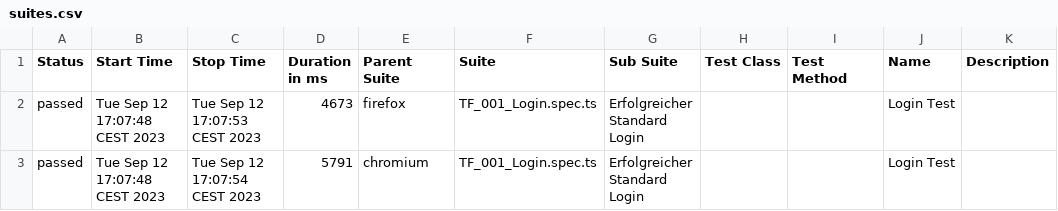
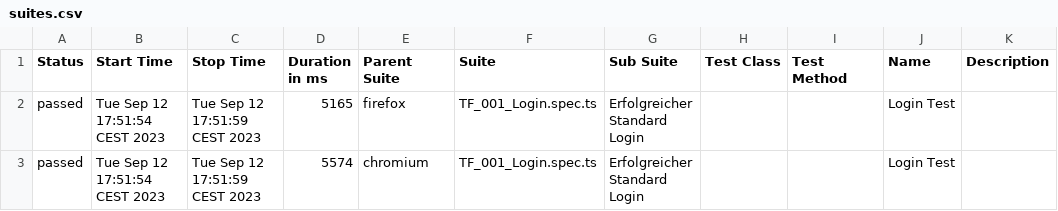
Before and after one commit to dBildungsplattform/schulportal-testautomatisierung, a CSV file: allure-report/data/suites.csv, drawn as a sheet.

```diff
--- a/allure-report/data/suites.csv
+++ b/allure-report/data/suites.csv
@@ -1,3 +1,3 @@
 "Status","Start Time","Stop Time","Duration in ms","Parent Suite","Suite","Sub Suite","Test Class","Test Method","Name","Description"
-"passed","Tue Sep 12 17:07:48 CEST 2023","Tue Sep 12 17:07:53 CEST 2023","4673","firefox","TF_001_Login.spec.ts","Erfolgreicher Standard Login","","","Login Test",""
-"passed","Tue Sep 12 17:07:48 CEST 2023","Tue Sep 12 17:07:54 CEST 2023","5791","chromium","TF_001_Login.spec.ts","Erfolgreicher Standard Login","","","Login Test",""
+"passed","Tue Sep 12 17:51:54 CEST 2023","Tue Sep 12 17:51:59 CEST 2023","5165","firefox","TF_001_Login.spec.ts","Erfolgreicher Standard Login","","","Login Test",""
+"passed","Tue Sep 12 17:51:54 CEST 2023","Tue Sep 12 17:51:59 CEST 2023","5574","chromium","TF_001_Login.spec.ts","Erfolgreicher Standard Login","","","Login Test",""
```
Also changed, not shown: 27 other files.
